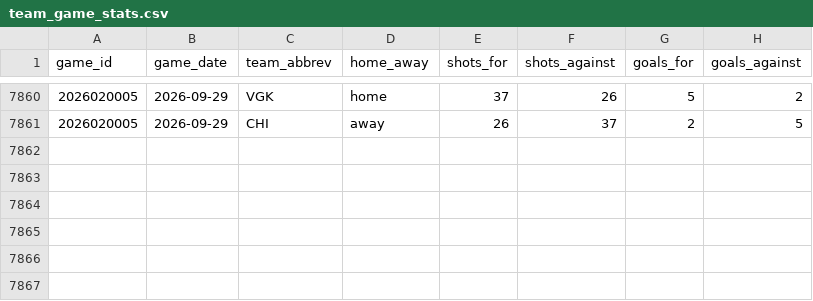
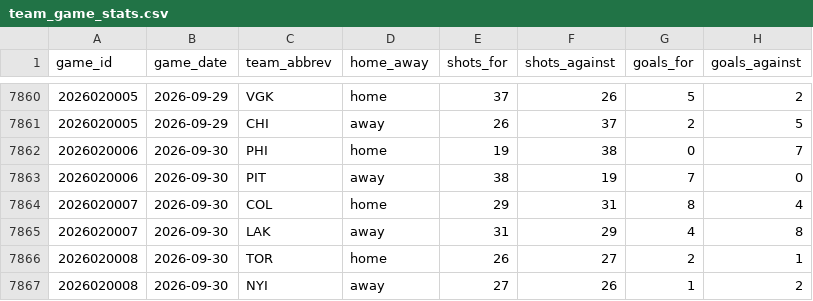
Before and after one commit to naustin1117/oddsAnalyzer, a CSV file: data/team_game_stats.csv, drawn as a sheet; only a part is shown, gaps mark what is left out; the diff names each change by its address in the sheet, - before the commit and + after, or states it on an @@ line.

```diff
--- a/data/team_game_stats.csv
+++ b/data/team_game_stats.csv
+row 7862: 2026020006 | 2026-09-30 | PHI | home | 19 | 38 | 0 | 7
+row 7863: 2026020006 | 2026-09-30 | PIT | away | 38 | 19 | 7 | 0
+row 7864: 2026020007 | 2026-09-30 | COL | home | 29 | 31 | 8 | 4
+row 7865: 2026020007 | 2026-09-30 | LAK | away | 31 | 29 | 4 | 8
+row 7866: 2026020008 | 2026-09-30 | TOR | home | 26 | 27 | 2 | 1
+row 7867: 2026020008 | 2026-09-30 | NYI | away | 27 | 26 | 1 | 2
```
Also changed, not shown: 3 other files.
